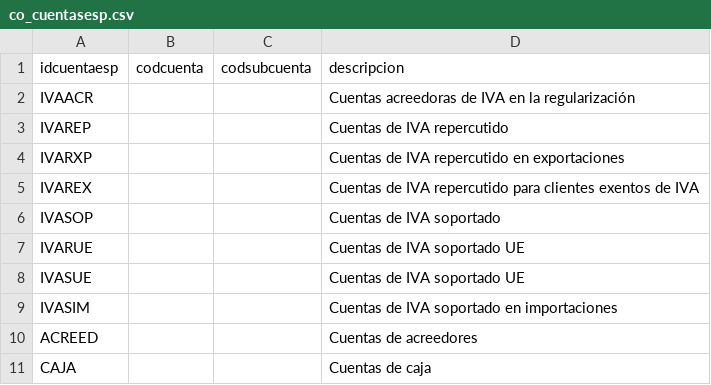
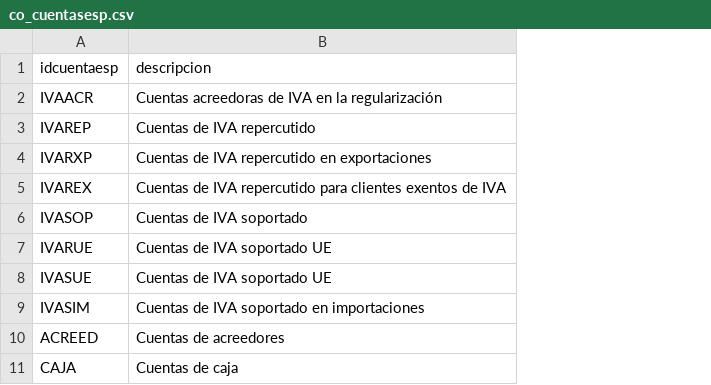
Before and after one commit to nature613/facturascripts, a CSV file: Core/Data/Lang/ES/co_cuentasesp.csv, drawn as a sheet; only a part is shown; the diff names each change by its address in the sheet, - before the commit and + after, or states it on an @@ line.

Commit message:
- Removed unused columns from CuentaEspecial table. - DocumentController now redirects to the new created documents.

```diff
--- a/Core/Data/Lang/ES/co_cuentasesp.csv
+++ b/Core/Data/Lang/ES/co_cuentasesp.csv
-column B (codcuenta), empty
-column C (codsubcuenta), empty
```
Also changed, not shown: 3 other files.
